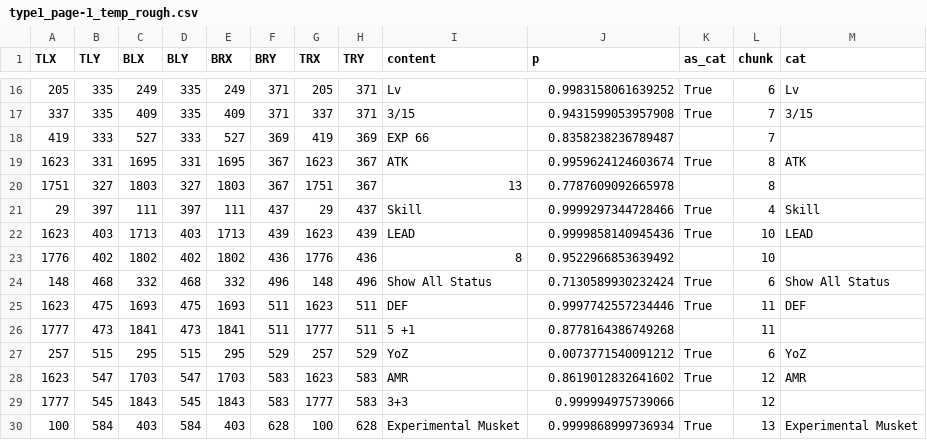
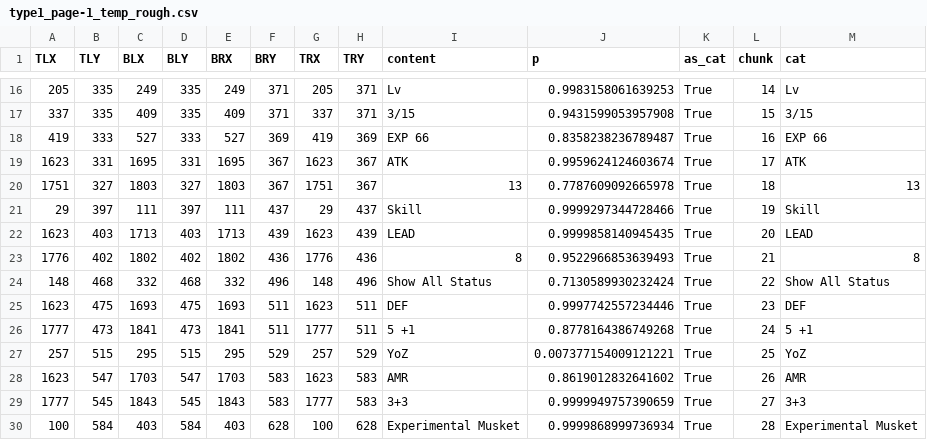
Before and after one commit to Frank-Z-Chen/CSDS395-Team-1, a CSV file: backend/sp/roughdata/type1_page-1_temp_rough.csv, drawn as a sheet; only a part is shown, gaps mark what is left out; the diff covers the shown part only.

```diff
--- a/backend/sp/roughdata/type1_page-1_temp_rough.csv
+++ b/backend/sp/roughdata/type1_page-1_temp_rough.csv
@@ -16,15 +16,15 @@ TLX,TLY,BLX,BLY,BRX,BRY,TRX,TRY,content,p,as_cat,chunk,cat
-205,335,249,335,249,371,205,371,Lv,0.9983158061639252,True,6,Lv
-337,335,409,335,409,371,337,371,3/15,0.9431599053957908,True,7,3/15
-419,333,527,333,527,369,419,369,EXP 66,0.8358238236789487,,7,
-1623,331,1695,331,1695,367,1623,367,ATK,0.9959624124603674,True,8,ATK
-1751,327,1803,327,1803,367,1751,367,13,0.7787609092665978,,8,
-29,397,111,397,111,437,29,437,Skill,0.9999297344728466,True,4,Skill
-1623,403,1713,403,1713,439,1623,439,LEAD,0.9999858140945436,True,10,LEAD
-1776,402,1802,402,1802,436,1776,436,8,0.9522966853639492,,10,
-148,468,332,468,332,496,148,496,Show All Status,0.7130589930232424,True,6,Show All Status
-1623,475,1693,475,1693,511,1623,511,DEF,0.9997742557234446,True,11,DEF
-1777,473,1841,473,1841,511,1777,511,5 +1,0.8778164386749268,,11,
-257,515,295,515,295,529,257,529,YoZ,0.0073771540091212,True,6,YoZ
-1623,547,1703,547,1703,583,1623,583,AMR,0.8619012832641602,True,12,AMR
-1777,545,1843,545,1843,583,1777,583,3+3,0.999994975739066,,12,
-100,584,403,584,403,628,100,628,Experimental Musket,0.9999868999736934,True,13,Experimental Musket
+205,335,249,335,249,371,205,371,Lv,0.9983158061639253,True,14,Lv
+337,335,409,335,409,371,337,371,3/15,0.9431599053957908,True,15,3/15
+419,333,527,333,527,369,419,369,EXP 66,0.8358238236789487,True,16,EXP 66
+1623,331,1695,331,1695,367,1623,367,ATK,0.9959624124603674,True,17,ATK
+1751,327,1803,327,1803,367,1751,367,13,0.7787609092665978,True,18,13
+29,397,111,397,111,437,29,437,Skill,0.9999297344728466,True,19,Skill
+1623,403,1713,403,1713,439,1623,439,LEAD,0.9999858140945435,True,20,LEAD
+1776,402,1802,402,1802,436,1776,436,8,0.9522966853639493,True,21,8
+148,468,332,468,332,496,148,496,Show All Status,0.7130589930232424,True,22,Show All Status
+1623,475,1693,475,1693,511,1623,511,DEF,0.9997742557234446,True,23,DEF
+1777,473,1841,473,1841,511,1777,511,5 +1,0.8778164386749268,True,24,5 +1
+257,515,295,515,295,529,257,529,YoZ,0.007377154009121221,True,25,YoZ
+1623,547,1703,547,1703,583,1623,583,AMR,0.8619012832641602,True,26,AMR
+1777,545,1843,545,1843,583,1777,583,3+3,0.9999949757390659,True,27,3+3
+100,584,403,584,403,628,100,628,Experimental Musket,0.9999868999736934,True,28,Experimental Musket
```
Also changed, not shown: 71 edited cells elsewhere in this file, backend/sp/data/type1_page-1_temp_learn.csv, backend/sp/roughdata/type1_page-1_temp_rough_opt.csv, 13 other files.
